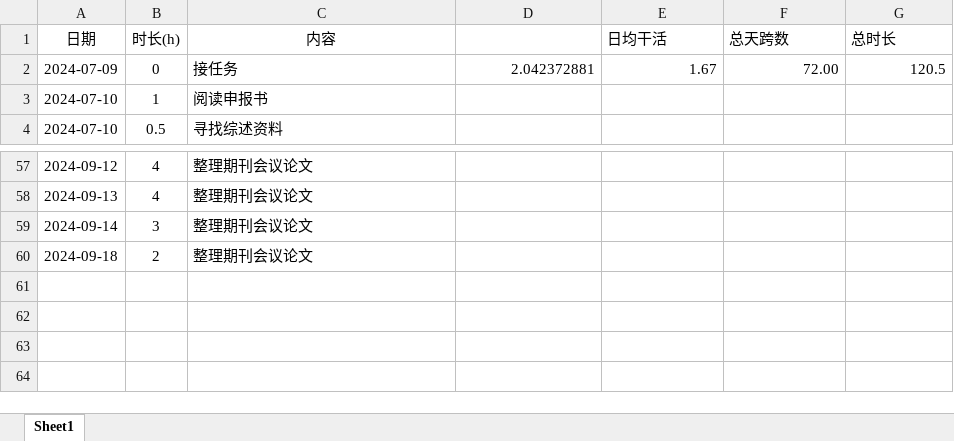
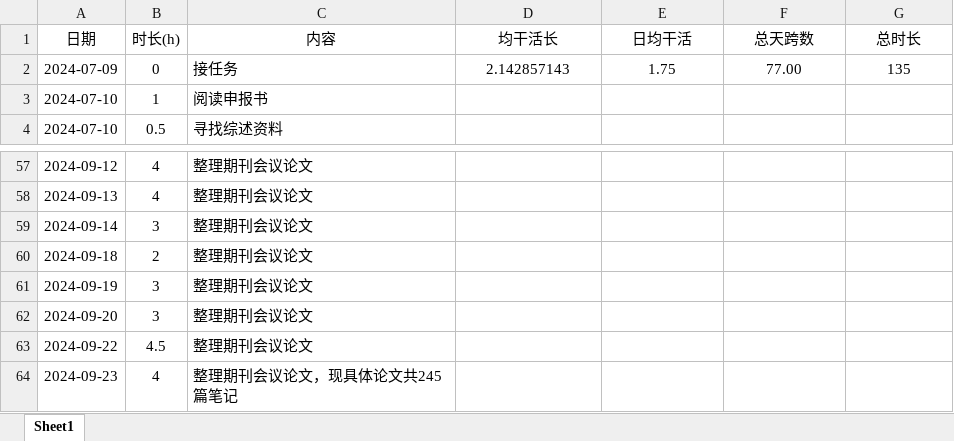
Before and after one commit to lr580/trafficFlowPredictionSurvey, an Excel workbook: process.xlsx, sheet Sheet1, drawn as a sheet; only a part is shown, gaps mark what is left out; values as stored, in another font and other column widths than the file's, no borders; the diff names each change by its address in the sheet, - before the commit and + after, or states it on an @@ line.

```diff
--- a/process.xlsx (sheet Sheet1)
+++ b/process.xlsx (sheet Sheet1)
-D1: (empty)
+D1: 均干活长
-E1:G1 alignment: left
+E1:G1 alignment: center
-D2 (均干活长): 2.042372881
+D2 (均干活长): 2.142857143
-D2:G2 alignment: right
+D2:G2 alignment: center
-E2 (日均干活): 1.67
+E2 (日均干活): 1.75
-F2 (总天跨数): 72.00
+F2 (总天跨数): 77.00
-G2 (总时长): 120.5
+G2 (总时长): 135
+row 61: 2024-09-19 | 3 | 整理期刊会议论文
+row 62: 2024-09-20 | 3 | 整理期刊会议论文
+row 63: 2024-09-22 | 4.5 | 整理期刊会议论文
+row 64: 2024-09-23 | 4 | 整理期刊会议论文，现具体论文共245篇笔记
```
Also changed, not shown: 2 other files.
